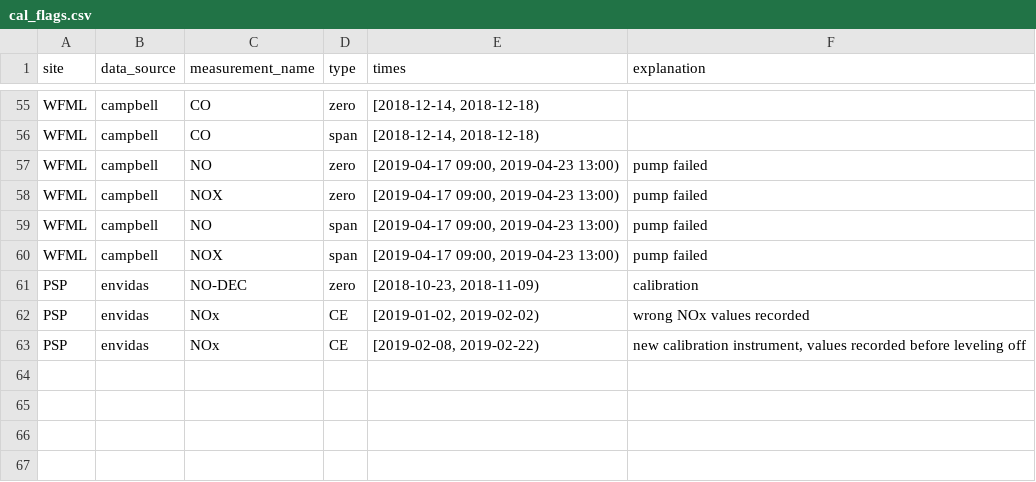
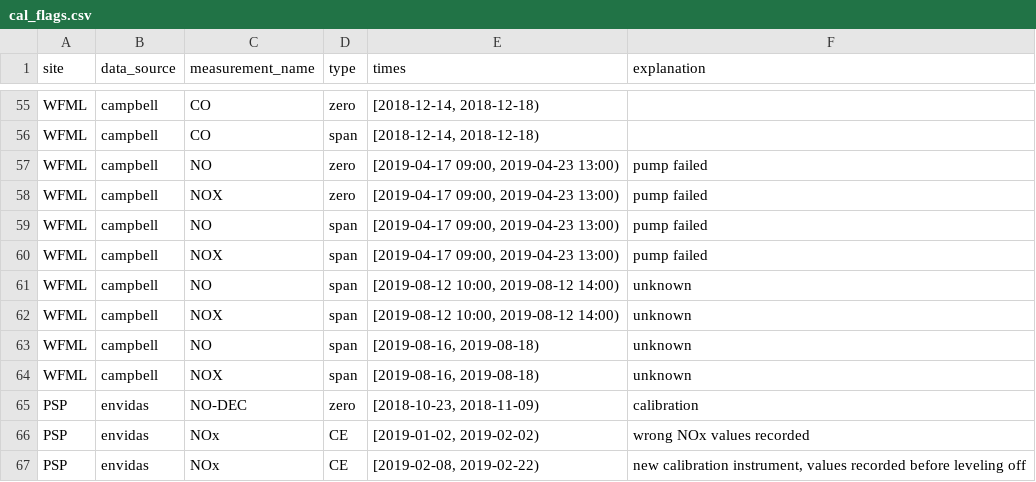
Before and after one commit to ASRCsoft/atmoschem.process, a CSV file: data-raw/package_data/cal_flags.csv, drawn as a sheet; only a part is shown, gaps mark what is left out; the diff names each change by its address in the sheet, - before the commit and + after, or states it on an @@ line.

```diff
--- a/data-raw/package_data/cal_flags.csv
+++ b/data-raw/package_data/cal_flags.csv
+row 61: WFML | campbell | NO | span | [2019-08-12 10:00, 2019-08-12 14:00) | unknown
+row 62: WFML | campbell | NOX | span | [2019-08-12 10:00, 2019-08-12 14:00) | unknown
+row 63: WFML | campbell | NO | span | [2019-08-16, 2019-08-18) | unknown
+row 64: WFML | campbell | NOX | span | [2019-08-16, 2019-08-18) | unknown
```
Also changed, not shown: data-raw/package_data/manual_flags.csv, 4 other files.
